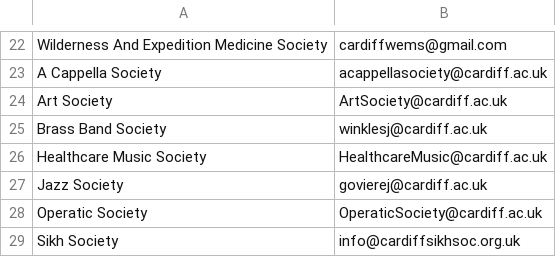
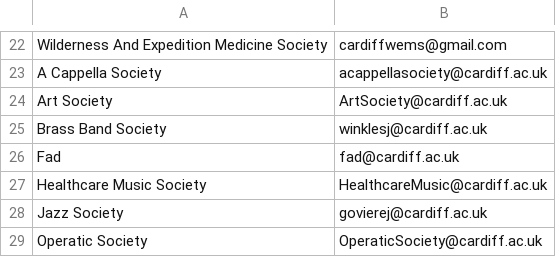
Before and after one commit to kcsoc/society-email-scrape, a CSV file: docs/output/cardiff.csv, drawn as a sheet; only a part is shown, gaps mark what is left out; the shorter side is filled out with more unchanged rows.

```diff
--- a/docs/output/cardiff.csv
+++ b/docs/output/cardiff.csv
@@ -25,2 +25,3 @@ Art Society, ArtSociety@cardiff.ac.uk
 Brass Band Society, winklesj@cardiff.ac.uk
+Fad, fad@cardiff.ac.uk
 Healthcare Music Society, HealthcareMusic@cardiff.ac.uk
```
Also changed, not shown: docs/output/kcl.csv, docs/output/warwick.csv.
